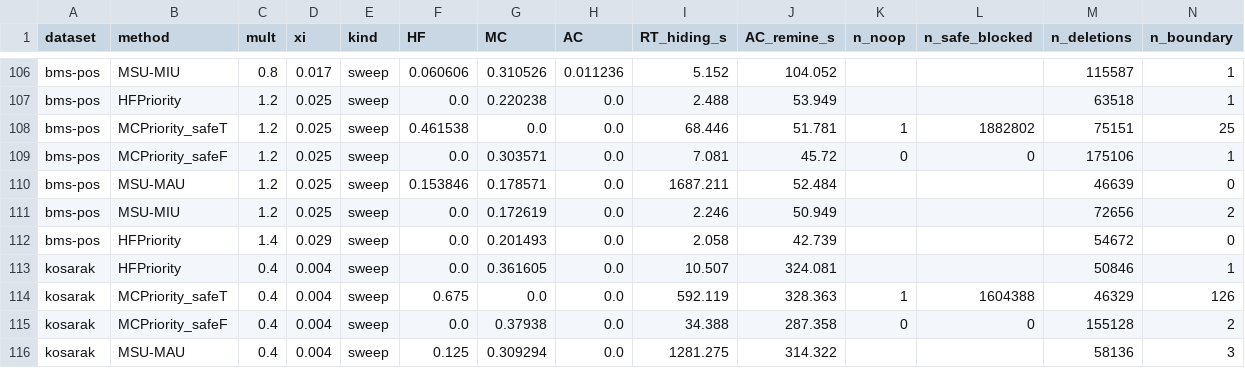
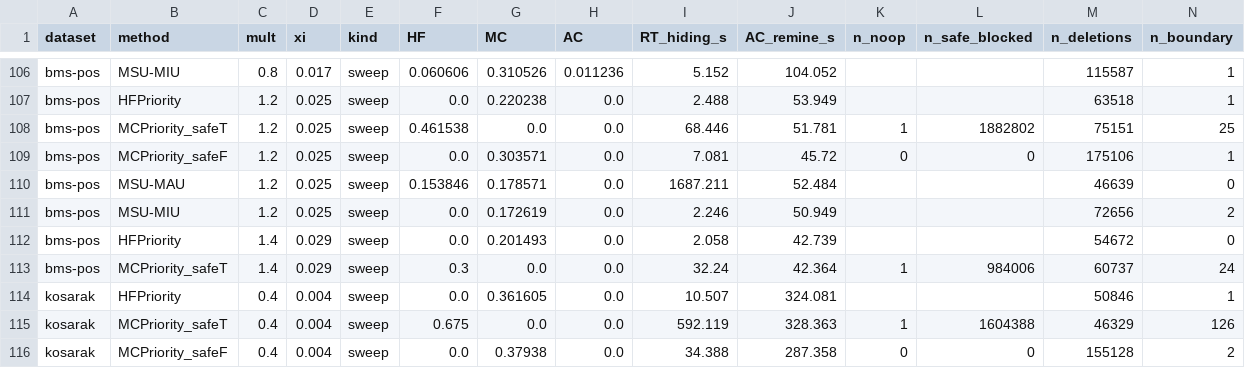
Before and after one commit to TrungDuong83/FWI_hiding_system, a CSV file: results/summary.csv, drawn as a sheet; only a part is shown, gaps mark what is left out; the shorter side is filled out with more unchanged rows; rows hold the shown columns only; the diff names each change by its address in the sheet, - before the commit and + after, or states it on an @@ line.

```diff
--- a/results/summary.csv
+++ b/results/summary.csv
+row 113: bms-pos | MCPriority_safeT | 1.4 | 0.029 | sweep | 0.3 | 0.0 | 0.0 | 32.24 | 42.364 | 1 | 984006 | 60737 | 24
```
Also changed, not shown: 2 other files.
